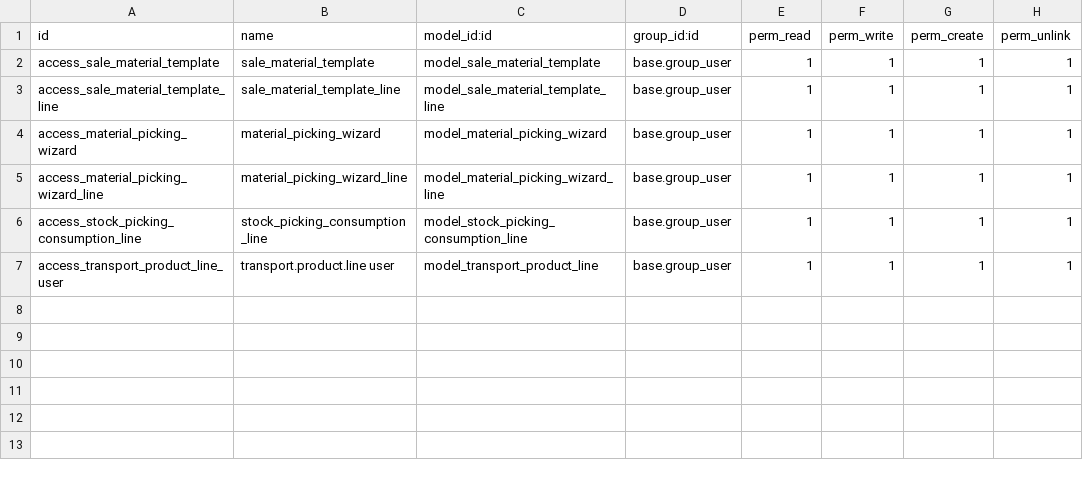
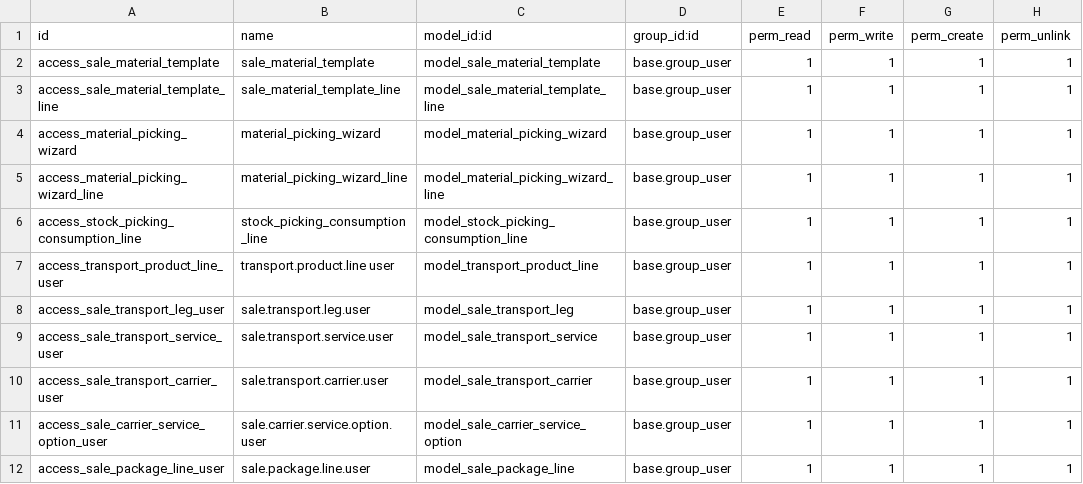
Before and after one commit to SAE-Logistics/odoo, a CSV file: sale_goods_order/security/ir.model.access.csv, drawn as a sheet.

Commit message:
Added code for Transport order legs, packaging and UI improvements

```diff
--- a/sale_goods_order/security/ir.model.access.csv
+++ b/sale_goods_order/security/ir.model.access.csv
@@ -7 +7,6 @@ access_stock_picking_consumption_line,stock_picking_consumption_line,model_stock
 access_transport_product_line_user,transport.product.line user,model_transport_product_line,base.group_user,1,1,1,1
+access_sale_transport_leg_user,sale.transport.leg.user,model_sale_transport_leg,base.group_user,1,1,1,1
+access_sale_transport_service_user,sale.transport.service.user,model_sale_transport_service,base.group_user,1,1,1,1
+access_sale_transport_carrier_user,sale.transport.carrier.user,model_sale_transport_carrier,base.group_user,1,1,1,1
+access_sale_carrier_service_option_user,sale.carrier.service.option.user,model_sale_carrier_service_option,base.group_user,1,1,1,1
+access_sale_package_line_user,sale.package.line.user,model_sale_package_line,base.group_user,1,1,1,1
```
Also changed, not shown: 11 other files.
